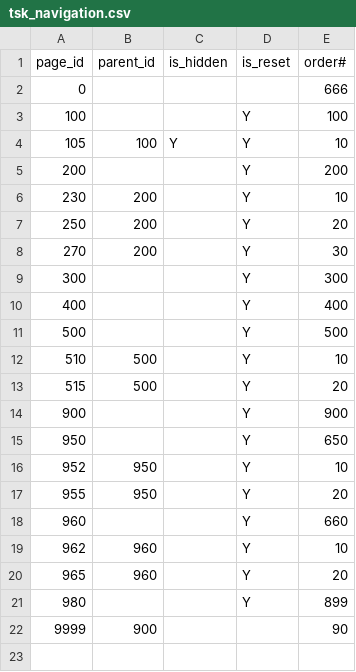
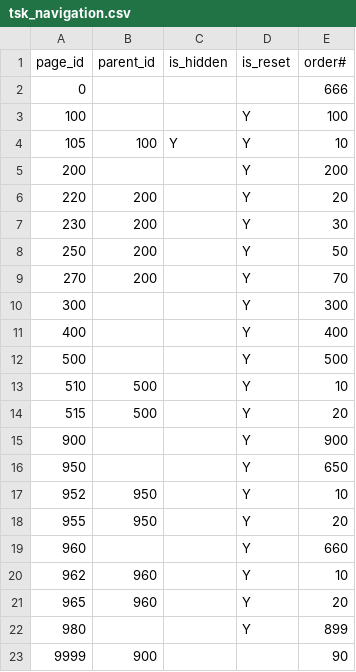
Before and after one commit to jkvetina/TASKS, a CSV file: database/data/tsk_navigation.csv, drawn as a sheet.

```diff
--- a/database/data/tsk_navigation.csv
+++ b/database/data/tsk_navigation.csv
@@ -5,5 +5,6 @@
 200;"";"";"Y";200
-230;200;"";"Y";10
-250;200;"";"Y";20
-270;200;"";"Y";30
+220;200;"";"Y";20
+230;200;"";"Y";30
+250;200;"";"Y";50
+270;200;"";"Y";70
 300;"";"";"Y";300
```
Also changed, not shown: 2 other files.
